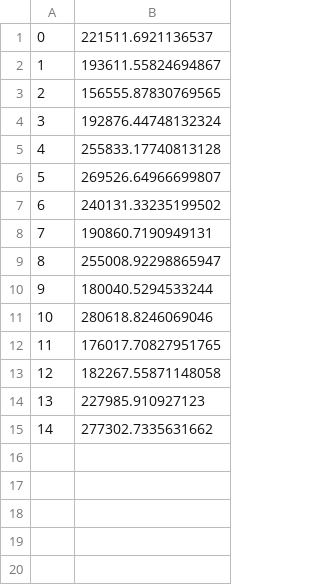
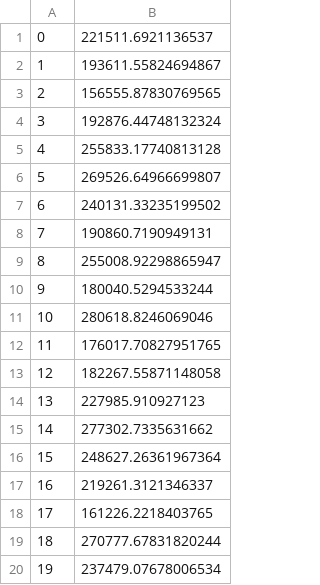
Before and after one commit to mir-pucrs/smartix-rl, a CSV file: data/episode_reward.csv, drawn as a sheet.

```diff
--- a/data/episode_reward.csv
+++ b/data/episode_reward.csv
@@ -15 +15,6 @@
 14, 277302.7335631662
+15, 248627.26361967364
+16, 219261.3121346337
+17, 161226.2218403765
+18, 270777.67831820244
+19, 237479.07678006534
```
Also changed, not shown: data/max_reward.csv, 28 other files.
